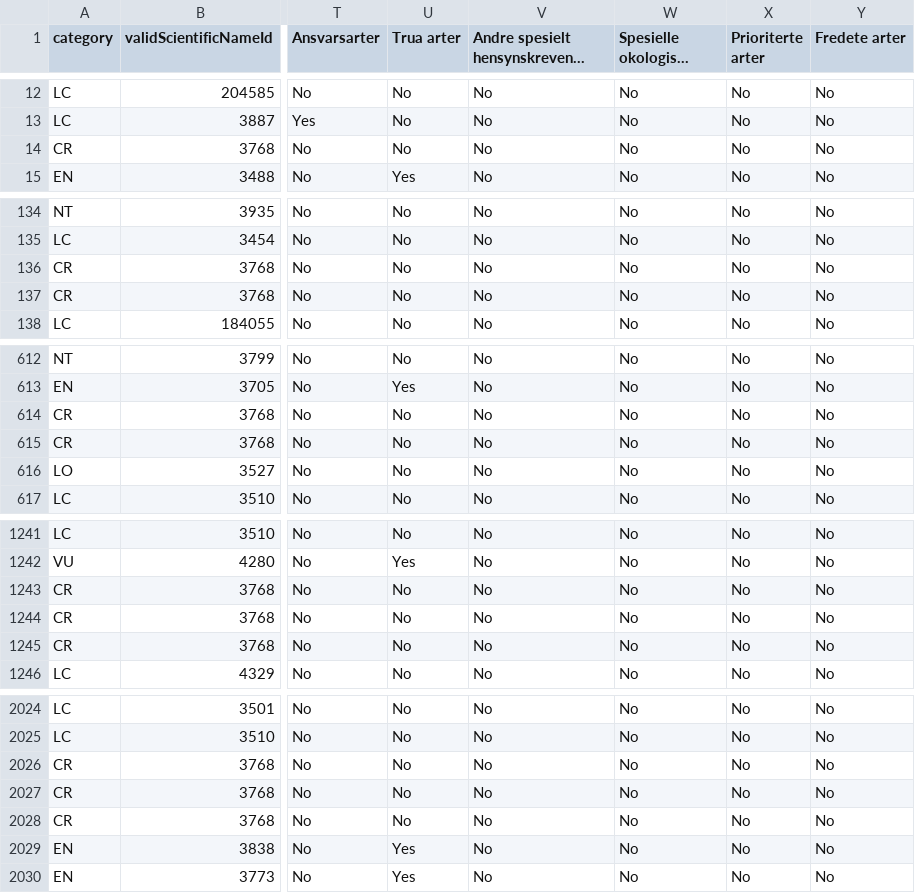
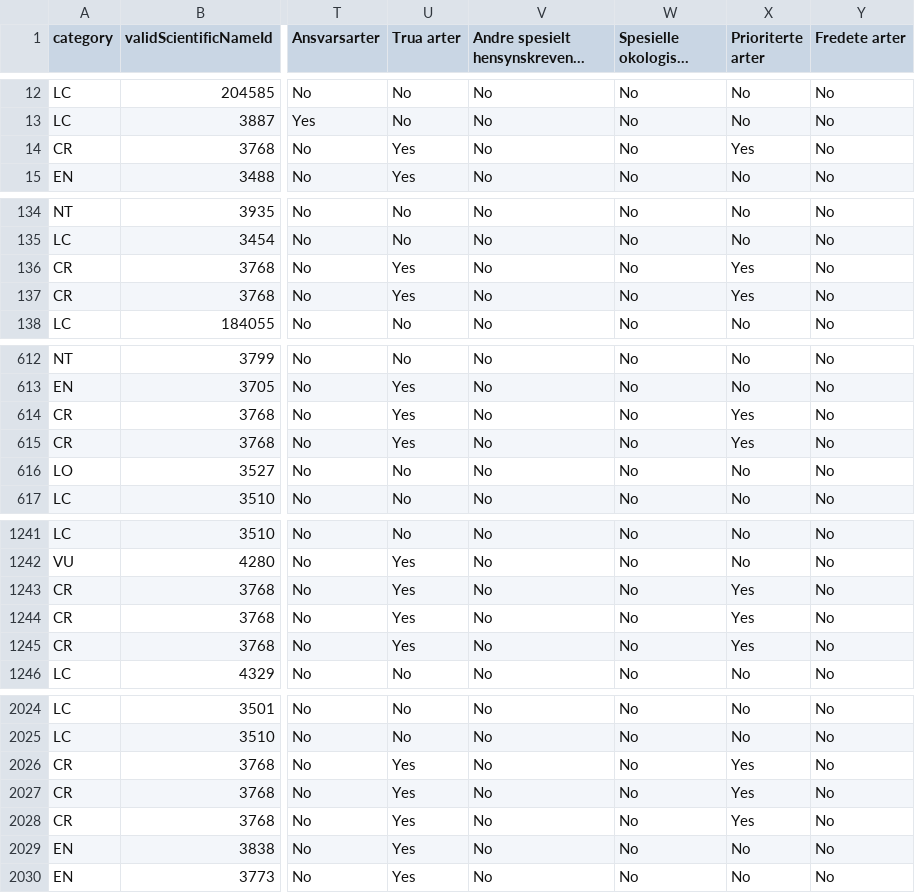
Before and after one commit to havhje/artsdata, a CSV file: databehandling/output/Andøya_fugl_processed.csv, drawn as a sheet; only a part is shown, gaps mark what is left out; long unchanged cells end in …; the diff covers the shown part only; the diff names each change by its address in the sheet, - before the commit and + after, or states it on an @@ line.

Commit message:
fikset bedre matching mellom arter av nasjonal og input. matcher på ID ikke navn

```diff
--- a/databehandling/output/Andøya_fugl_processed.csv
+++ b/databehandling/output/Andøya_fugl_processed.csv
-U14 (Trua arter): No
+U14 (Trua arter): Yes
-X14 (Prioriterte arter): No
+X14 (Prioriterte arter): Yes
-U136:U137 (Trua arter): No
+U136:U137 (Trua arter): Yes
-X136:X137 (Prioriterte arter): No
+X136:X137 (Prioriterte arter): Yes
-U614:U615 (Trua arter): No
+U614:U615 (Trua arter): Yes
-X614:X615 (Prioriterte arter): No
+X614:X615 (Prioriterte arter): Yes
-U1243:U1245 (Trua arter): No
+U1243:U1245 (Trua arter): Yes
-X1243:X1245 (Prioriterte arter): No
+X1243:X1245 (Prioriterte arter): Yes
-U2026:U2028 (Trua arter): No
+U2026:U2028 (Trua arter): Yes
-X2026:X2028 (Prioriterte arter): No
+X2026:X2028 (Prioriterte arter): Yes
```
Also changed, not shown: 16 edited cells elsewhere in this file, 9 other files.
